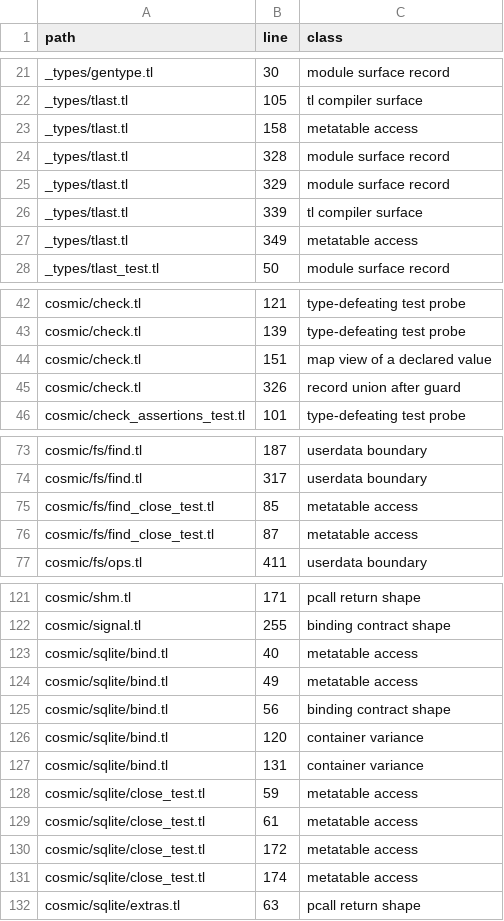
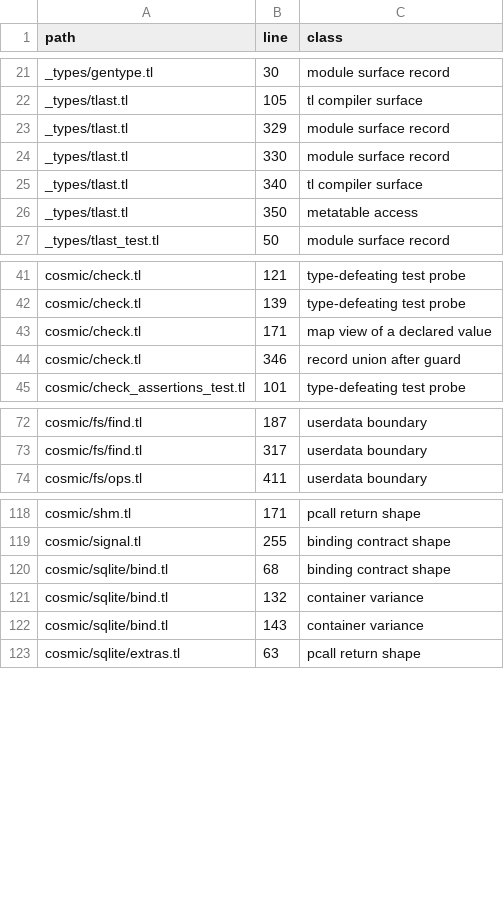
Before and after one commit to cosmic-lua/cosmic, a TSV file: docs/design/cast-sites.tsv, drawn as a sheet; only a part is shown, gaps mark what is left out.

```diff
--- a/docs/design/cast-sites.tsv
+++ b/docs/design/cast-sites.tsv
@@ -22,7 +22,6 @@ _types/gentype.tl	30	module surface record
 _types/tlast.tl	105	tl compiler surface
-_types/tlast.tl	158	metatable access
-_types/tlast.tl	328	module surface record
 _types/tlast.tl	329	module surface record
-_types/tlast.tl	339	tl compiler surface
-_types/tlast.tl	349	metatable access
+_types/tlast.tl	330	module surface record
+_types/tlast.tl	340	tl compiler surface
+_types/tlast.tl	350	metatable access
 _types/tlast_test.tl	50	module surface record
@@ -43,4 +42,4 @@ cosmic/check.tl	121	type-defeating test probe
 cosmic/check.tl	139	type-defeating test probe
-cosmic/check.tl	151	map view of a declared value
-cosmic/check.tl	326	record union after guard
+cosmic/check.tl	171	map view of a declared value
+cosmic/check.tl	346	record union after guard
 cosmic/check_assertions_test.tl	101	type-defeating test probe
@@ -74,4 +73,2 @@ cosmic/fs/find.tl	187	userdata boundary
 cosmic/fs/find.tl	317	userdata boundary
-cosmic/fs/find_close_test.tl	85	metatable access
-cosmic/fs/find_close_test.tl	87	metatable access
 cosmic/fs/ops.tl	411	userdata boundary
@@ -122,11 +119,5 @@ cosmic/shm.tl	171	pcall return shape
 cosmic/signal.tl	255	binding contract shape
-cosmic/sqlite/bind.tl	40	metatable access
-cosmic/sqlite/bind.tl	49	metatable access
-cosmic/sqlite/bind.tl	56	binding contract shape
-cosmic/sqlite/bind.tl	120	container variance
-cosmic/sqlite/bind.tl	131	container variance
-cosmic/sqlite/close_test.tl	59	metatable access
-cosmic/sqlite/close_test.tl	61	metatable access
-cosmic/sqlite/close_test.tl	172	metatable access
-cosmic/sqlite/close_test.tl	174	metatable access
+cosmic/sqlite/bind.tl	68	binding contract shape
+cosmic/sqlite/bind.tl	132	container variance
+cosmic/sqlite/bind.tl	143	container variance
 cosmic/sqlite/extras.tl	63	pcall return shape
```
Also changed, not shown: 4 other files.
